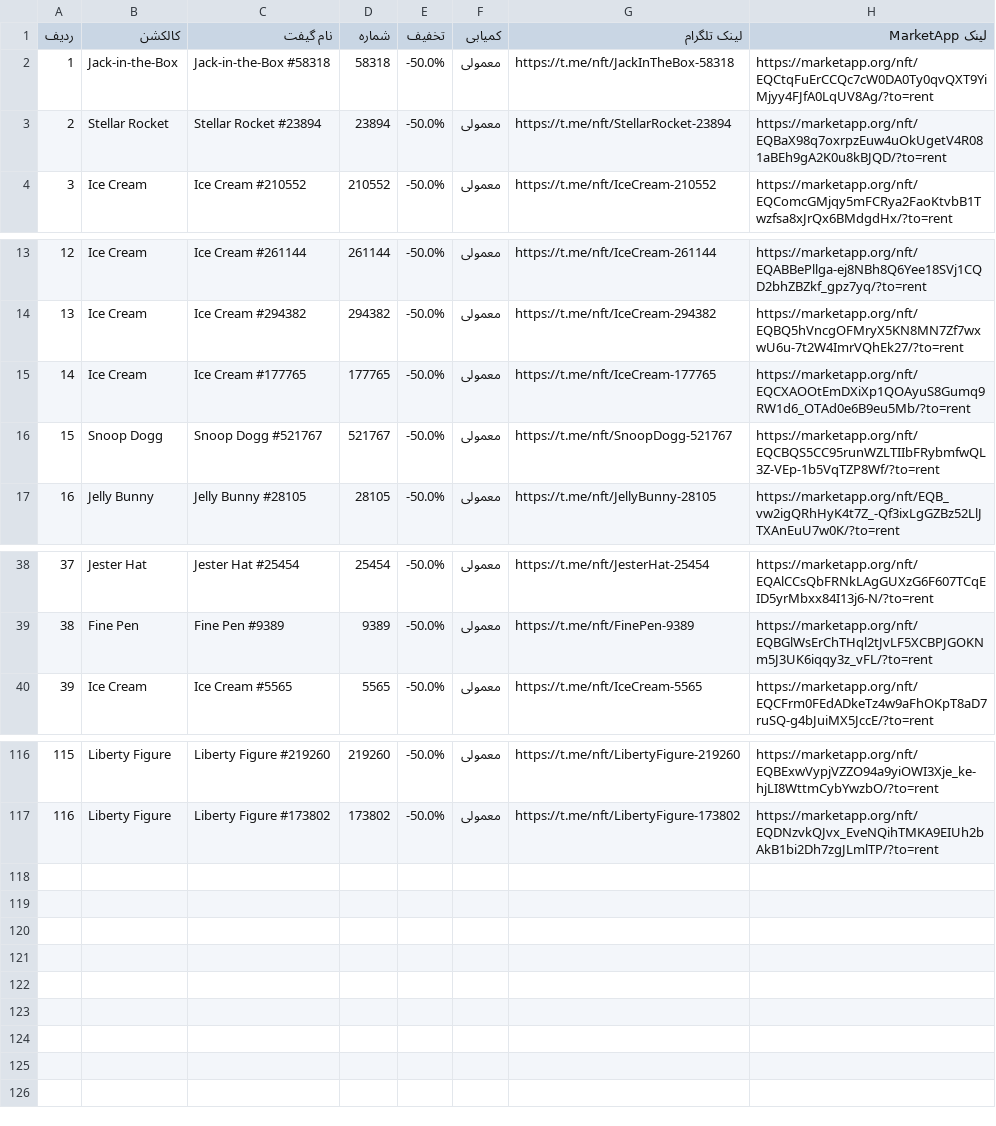
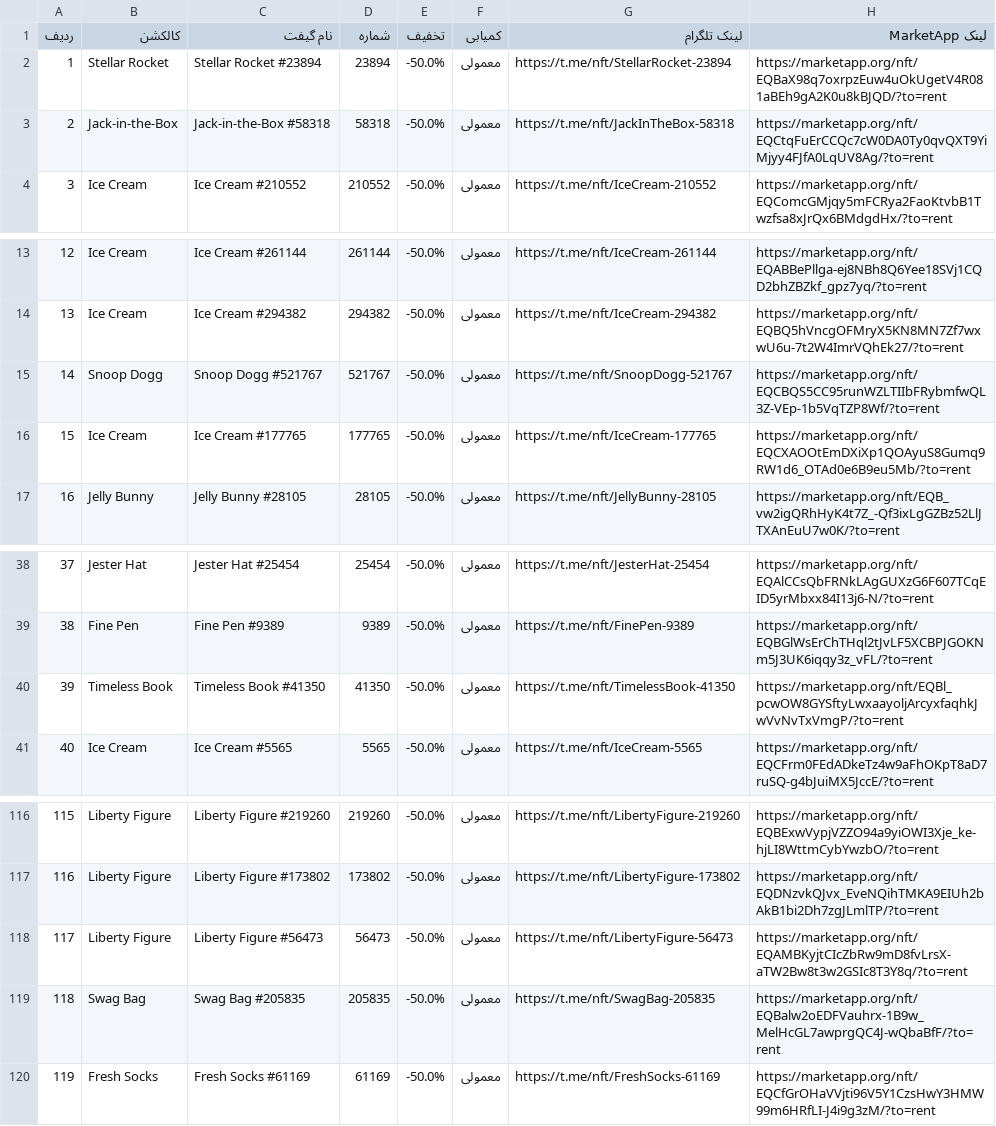
Before and after one commit to Zanjania0/duck-store, a CSV file: discounts.csv, drawn as a sheet; only a part is shown, gaps mark what is left out; addresses are those after the commit; the diff covers the shown part only; the diff names each change by its address in the sheet, - before the commit and + after, or states it on an @@ line.

```diff
--- a/discounts.csv
+++ b/discounts.csv
@@ row 3 moved to row 2: 1 @@
@@ column A (ردیف) renumbered between rows 3 and 77 @@
@@ row 16 moved to row 15: 14 @@
@@ row 48 moved to row 40: 39 @@
+row 118: 117 | Liberty Figure | Liberty Figure #56473 | 56473 | -50.0% | معمولی | https://t.me/nft/LibertyFigure-56473 | https://marketapp.org/nft/EQAMBKyjtCIcZbRw9mD8fvLrsX-aTW2Bw8t3w2GSIc8T3Y8q/?to=rent
+row 119: 118 | Swag Bag | Swag Bag #205835 | 205835 | -50.0% | معمولی | https://t.me/nft/SwagBag-205835 | https://marketapp.org/nft/EQBalw2oEDFVauhrx-1B9w_MelHcGL7awprgQC4J-wQbaBfF/?to=rent
+row 120: 119 | Fresh Socks | Fresh Socks #61169 | 61169 | -50.0% | معمولی | https://t.me/nft/FreshSocks-61169 | https://marketapp.org/nft/EQCfGrOHaVVjti96V5Y1CzsHwY3HMW99m6HRfLI-J4i9g3zM/?to=rent
```
Also changed, not shown: 22 moved rows elsewhere in this file, 2 other files.
